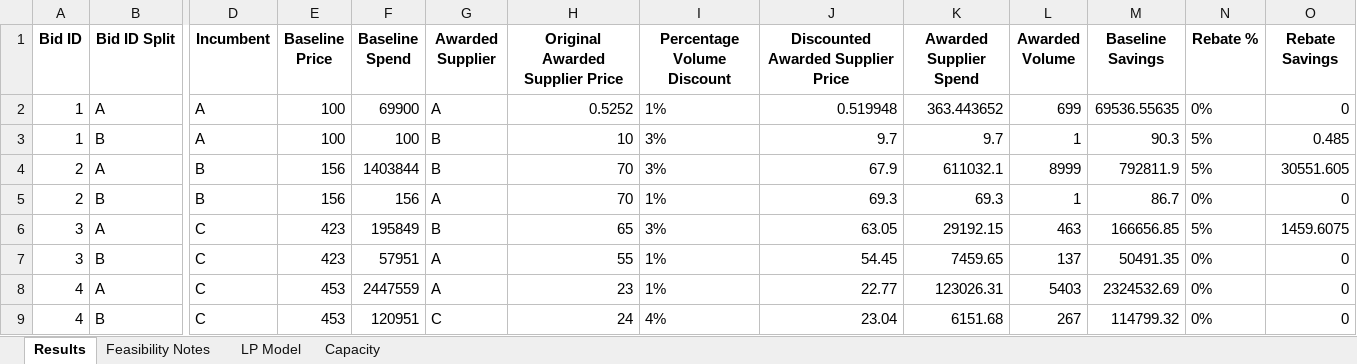
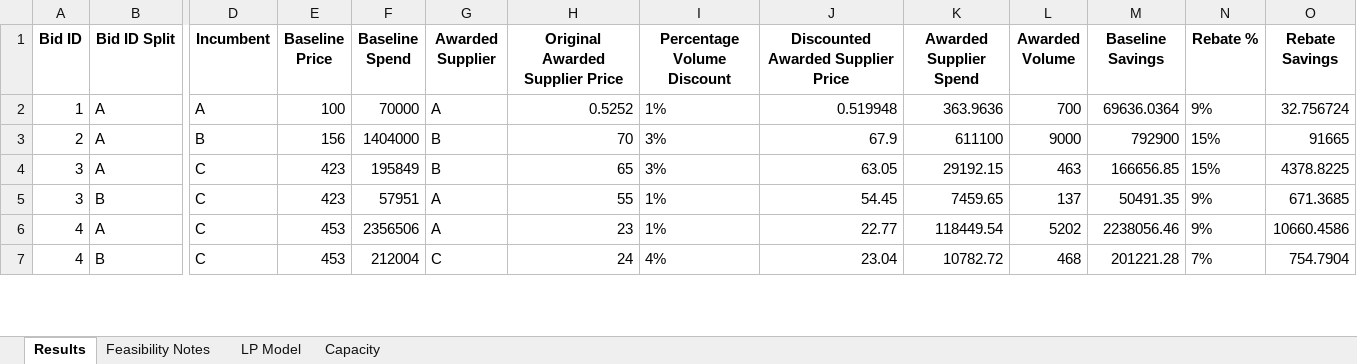
Before and after one commit to peytonwates24/RFP_Analysis_Automation2, an Excel workbook: optimization_results.xlsx, sheet Results, drawn as a sheet; only a part is shown, gaps mark what is left out; values as stored, in another font and other column widths than the file's, no borders; removed rows and columns are numbered as before the commit, all else as after; rows hold the shown columns only; the diff covers the shown part only; the diff names each change by its address in the sheet, - before the commit and + after, or states it on an @@ line.

Commit message:
logic changes to discount and rebate tiers

```diff
--- a/optimization_results.xlsx (sheet Results)
+++ b/optimization_results.xlsx (sheet Results)
-F2 (Baseline Spend): 69900
+F2 (Baseline Spend): 70000
-K2 (Awarded Supplier Spend): 363.443652
+K2 (Awarded Supplier Spend): 363.9636
-L2 (Awarded Volume): 699
+L2 (Awarded Volume): 700
-M2 (Baseline Savings): 69536.55635
+M2 (Baseline Savings): 69636.0364
-N2 (Rebate %): 0%
+N2 (Rebate %): 9%
-O2 (Rebate Savings): 0
+O2 (Rebate Savings): 32.756724
-row 3: 1 | B | A | 100 | 100 | B | 10 | 3% | 9.7 | 9.7 | 1 | 90.3 | 5% | 0.485
-F3 (Baseline Spend): 1403844
+F3 (Baseline Spend): 1404000
-K3 (Awarded Supplier Spend): 611032.1
+K3 (Awarded Supplier Spend): 611100
-L3 (Awarded Volume): 8999
+L3 (Awarded Volume): 9000
-M3 (Baseline Savings): 792811.9
+M3 (Baseline Savings): 792900
-N3 (Rebate %): 5%
+N3 (Rebate %): 15%
-O3 (Rebate Savings): 30551.605
+O3 (Rebate Savings): 91665
-row 5: 2 | B | B | 156 | 156 | A | 70 | 1% | 69.3 | 69.3 | 1 | 86.7 | 0% | 0
-N4 (Rebate %): 5%
+N4 (Rebate %): 15%
-O4 (Rebate Savings): 1459.6075
+O4 (Rebate Savings): 4378.8225
-N5:N6 (Rebate %): 0%
+N5:N6 (Rebate %): 9%
-O5 (Rebate Savings): 0
+O5 (Rebate Savings): 671.3685
-F6 (Baseline Spend): 2447559
+F6 (Baseline Spend): 2356506
-K6 (Awarded Supplier Spend): 123026.31
+K6 (Awarded Supplier Spend): 118449.54
-L6 (Awarded Volume): 5403
+L6 (Awarded Volume): 5202
-M6 (Baseline Savings): 2324532.69
+M6 (Baseline Savings): 2238056.46
-O6 (Rebate Savings): 0
+O6 (Rebate Savings): 10660.4586
-F7 (Baseline Spend): 120951
+F7 (Baseline Spend): 212004
-K7 (Awarded Supplier Spend): 6151.68
+K7 (Awarded Supplier Spend): 10782.72
-L7 (Awarded Volume): 267
+L7 (Awarded Volume): 468
-M7 (Baseline Savings): 114799.32
+M7 (Baseline Savings): 201221.28
-N7 (Rebate %): 0%
+N7 (Rebate %): 7%
-O7 (Rebate Savings): 0
+O7 (Rebate Savings): 754.7904
```
Also changed, not shown: 6 removed rows and 36 edited cells elsewhere in this sheet, sheet LP Model, 2 other files.
